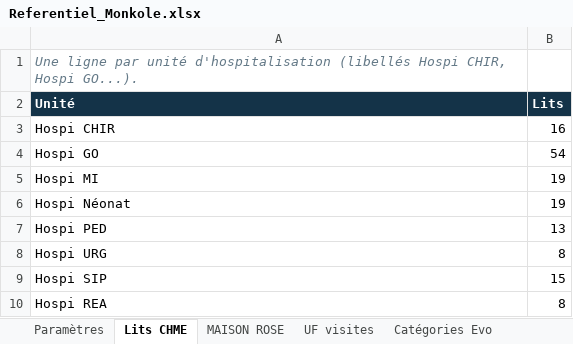
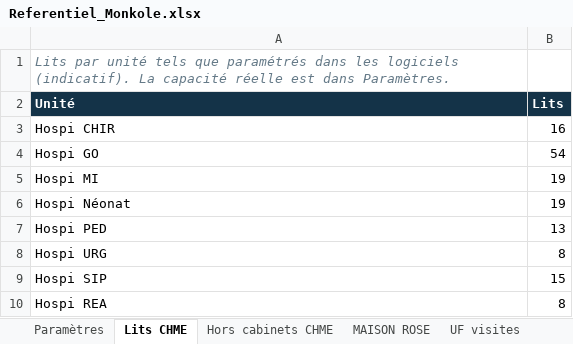
Before and after one commit to newisdartagnan/App, an Excel workbook: outils/monkole_capacites/Referentiel_Monkole.xlsx, sheet Lits CHME, drawn as a sheet; values as stored, in another font and other column widths than the file's, no borders; the diff names each change by its address in the sheet, - before the commit and + after, or states it on an @@ line.

```diff
--- a/outils/monkole_capacites/Referentiel_Monkole.xlsx (sheet Lits CHME)
+++ b/outils/monkole_capacites/Referentiel_Monkole.xlsx (sheet Lits CHME)
+sheet tab: Hors cabinets CHME
-A1 (Unité): Une ligne par unité d'hospitalisation (libellés Hospi CHIR, Hospi GO...).
+A1 (Unité): Lits par unité tels que paramétrés dans les logiciels (indicatif). La capacité réelle est dans Paramètres.
```
Also changed, not shown: sheet Paramètres, 14 other files.
